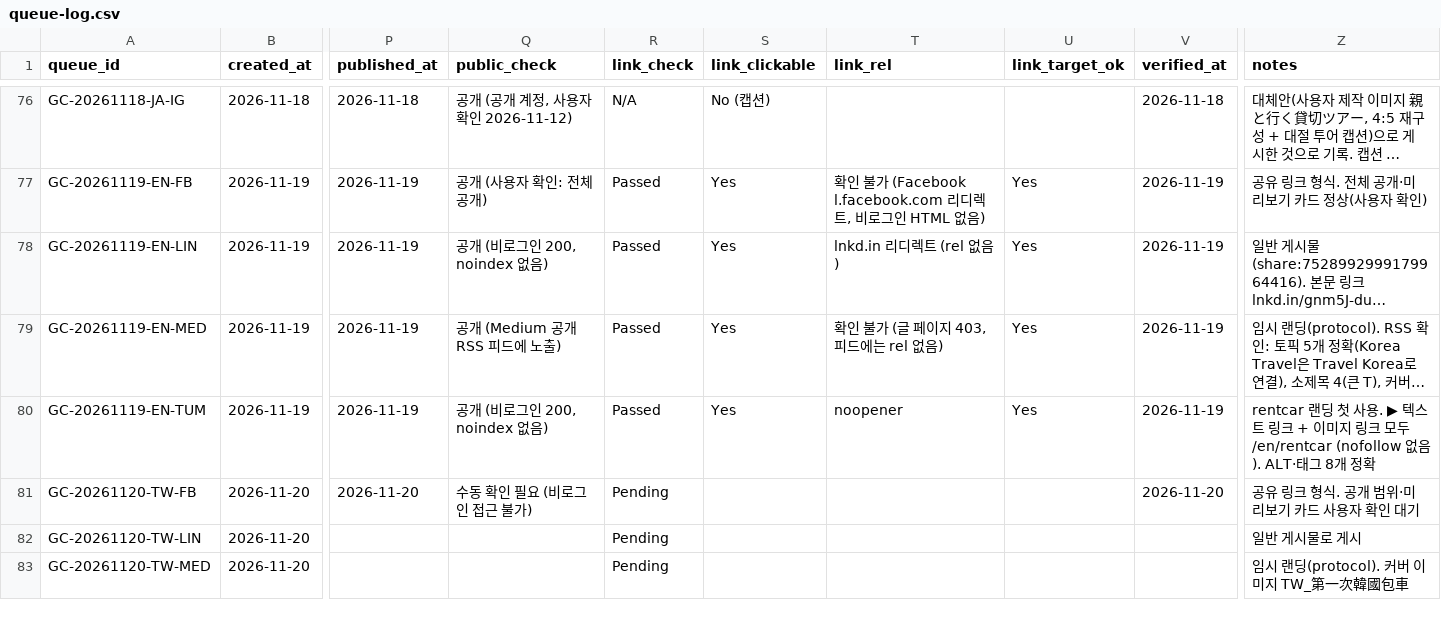
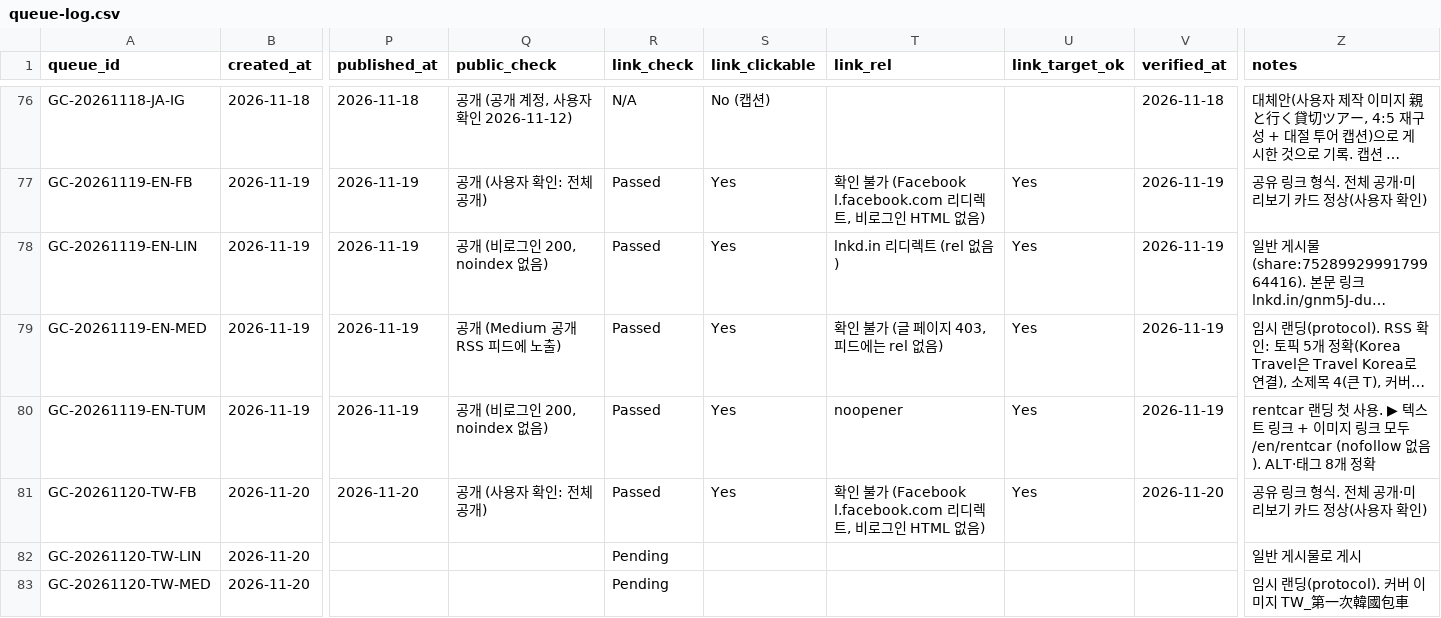
Before and after one commit to NJM-hub/NJM, a CSV file: .claude/skills/goldencar-backlink/queue-log.csv, drawn as a sheet; only a part is shown, gaps mark what is left out; long unchanged cells end in …; the diff names each change by its address in the sheet, - before the commit and + after, or states it on an @@ line.

```diff
--- a/.claude/skills/goldencar-backlink/queue-log.csv
+++ b/.claude/skills/goldencar-backlink/queue-log.csv
-Q81 (public_check): 수동 확인 필요 (비로그인 접근 불가)
+Q81 (public_check): 공개 (사용자 확인: 전체 공개)
-R81 (link_check): Pending
+R81 (link_check): Passed
-S81 (link_clickable): (empty)
+S81 (link_clickable): Yes
-T81 (link_rel): (empty)
+T81 (link_rel): 확인 불가 (Facebook l.facebook.com 리디렉트, 비로그인 HTML 없음)
-U81 (link_target_ok): (empty)
+U81 (link_target_ok): Yes
-Z81 (notes): 공유 링크 형식. 공개 범위·미리보기 카드 사용자 확인 대기
+Z81 (notes): 공유 링크 형식. 전체 공개·미리보기 카드 정상(사용자 확인)
```
